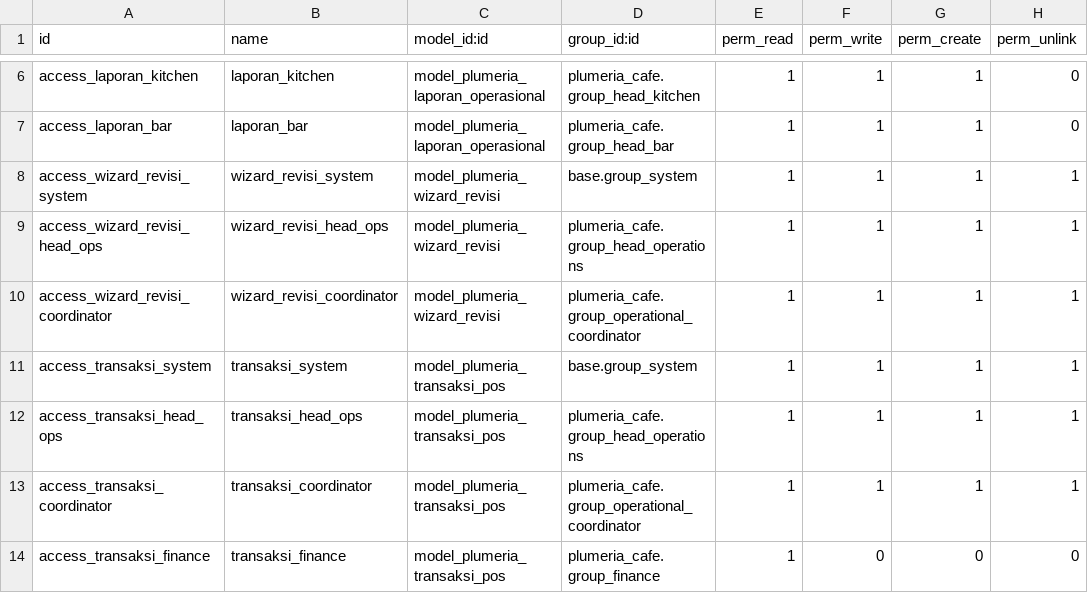
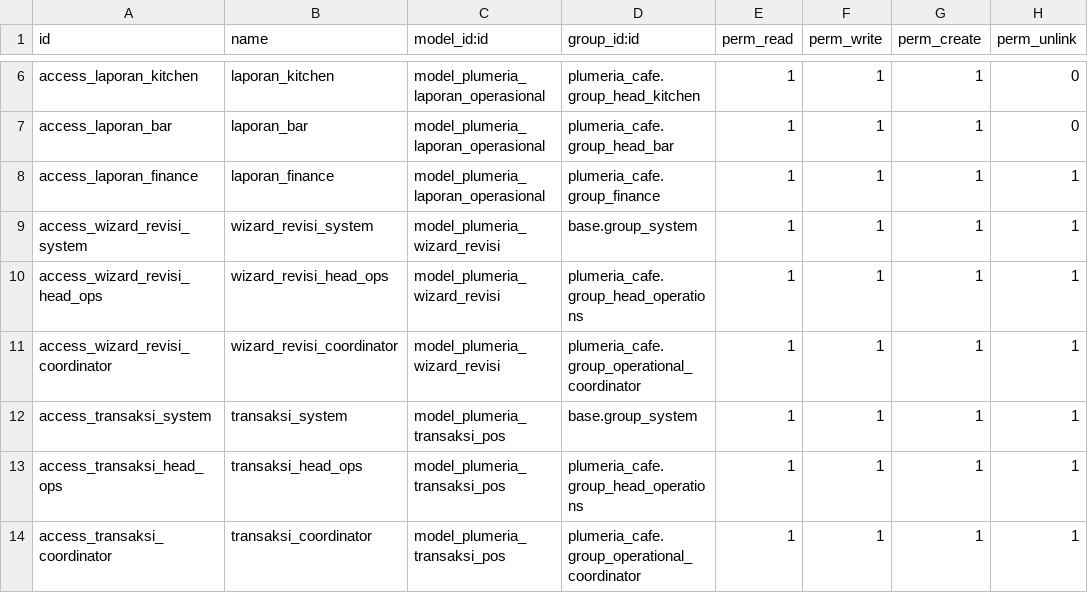
Before and after one commit to DitaMaheswari05/IF3141-odoo-K03-G05, a CSV file: custom_addons/plumeria_cafe/security/ir.model.access.csv, drawn as a sheet; only a part is shown, gaps mark what is left out; the shorter side is filled out with more unchanged rows.

Commit message:
feat : access untuk finance menarik laporan operasional

```diff
--- a/custom_addons/plumeria_cafe/security/ir.model.access.csv
+++ b/custom_addons/plumeria_cafe/security/ir.model.access.csv
@@ -7,2 +7,3 @@ access_laporan_kitchen,laporan_kitchen,model_plumeria_laporan_operasional,plumer
 access_laporan_bar,laporan_bar,model_plumeria_laporan_operasional,plumeria_cafe.group_head_bar,1,1,1,0
+access_laporan_finance,laporan_finance,model_plumeria_laporan_operasional,plumeria_cafe.group_finance,1,1,1,1
 access_wizard_revisi_system,wizard_revisi_system,model_plumeria_wizard_revisi,base.group_system,1,1,1,1
```
Also changed, not shown: 3 other files.
